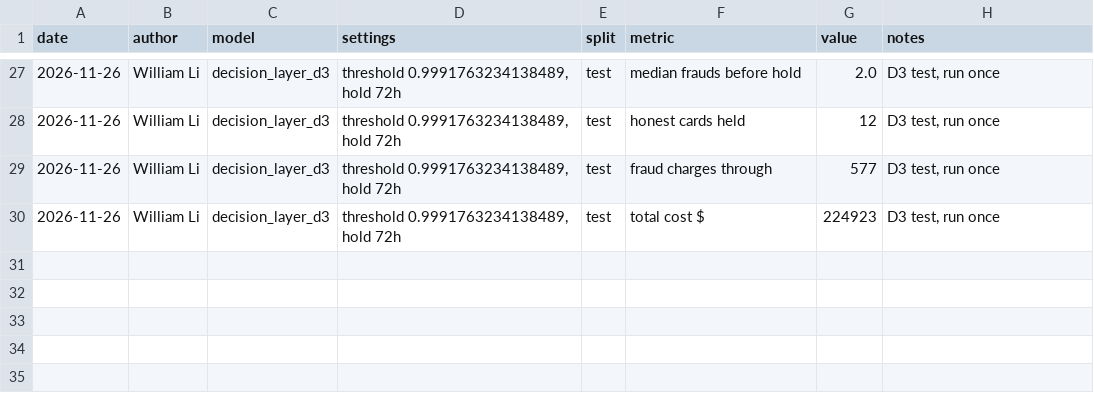
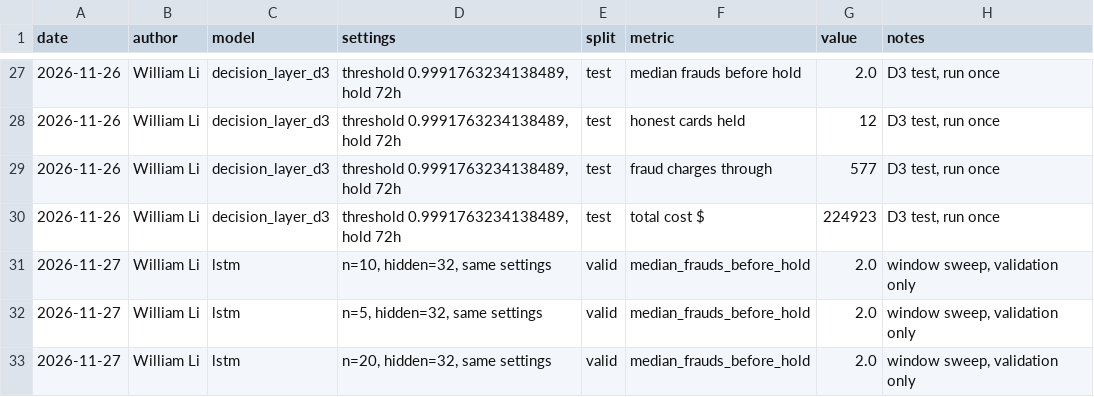
Before and after one commit to williamli218/mais202-team-2-fraud-bursts, a CSV file: experiments/log.csv, drawn as a sheet; only a part is shown, gaps mark what is left out; the diff names each change by its address in the sheet, - before the commit and + after, or states it on an @@ line.

Commit message:
tested window size of n = 5 and n = 20

```diff
--- a/experiments/log.csv
+++ b/experiments/log.csv
+row 31: 2026-11-27 | William Li | lstm | n=10, hidden=32, same settings | valid | median_frauds_before_hold | 2.0 | window sweep, validation only
+row 32: 2026-11-27 | William Li | lstm | n=5, hidden=32, same settings | valid | median_frauds_before_hold | 2.0 | window sweep, validation only
+row 33: 2026-11-27 | William Li | lstm | n=20, hidden=32, same settings | valid | median_frauds_before_hold | 2.0 | window sweep, validation only
```
